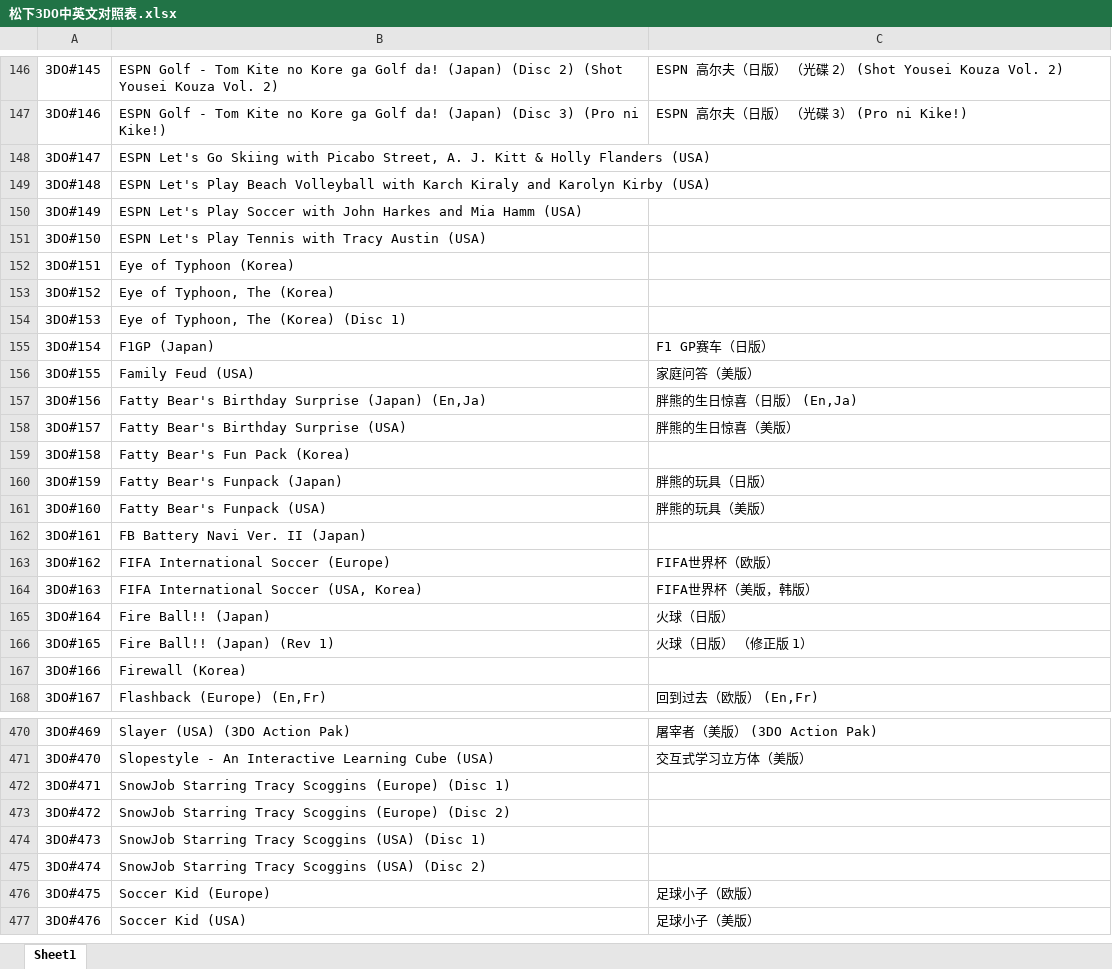
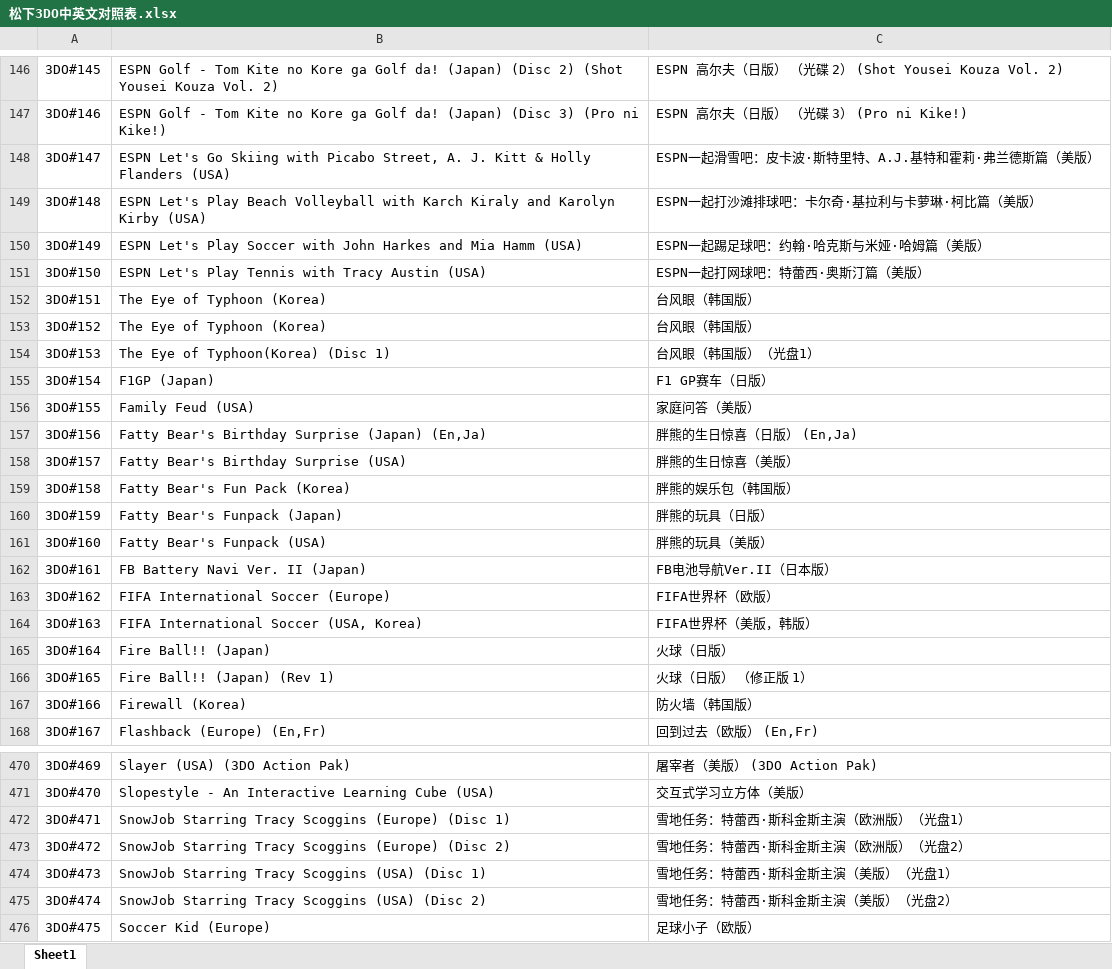
Before and after one commit to brucevsked/vskeddemolist, an Excel workbook: game/各平台游戏名称中英文对照合集/松下3DO中英文对照表.xlsx, sheet Sheet1, drawn as a sheet; only a part is shown, gaps mark what is left out; the shorter side is filled out with more unchanged rows; values as stored, in another font and other column widths than the file's, no borders; the diff covers the shown part only; the diff names each change by its address in the sheet, - before the commit and + after, or states it on an @@ line.

Commit message:
update game list

```diff
--- a/game/各平台游戏名称中英文对照合集/松下3DO中英文对照表.xlsx (sheet Sheet1)
+++ b/game/各平台游戏名称中英文对照合集/松下3DO中英文对照表.xlsx (sheet Sheet1)
-C148: (empty)
+C148: ESPN一起滑雪吧：皮卡波·斯特里特、A.J.基特和霍莉·弗兰德斯篇（美版）
-C149: (empty)
+C149: ESPN一起打沙滩排球吧：卡尔奇·基拉利与卡萝琳·柯比篇（美版）
-C150: (empty)
+C150: ESPN一起踢足球吧：约翰·哈克斯与米娅·哈姆篇（美版）
-C151: (empty)
+C151: ESPN一起打网球吧：特蕾西·奥斯汀篇（美版）
-B152: Eye of Typhoon (Korea)
+B152: The Eye of Typhoon (Korea)
-C152:C153: (empty)
+C152:C153: 台风眼（韩国版）
-B153: Eye of Typhoon, The (Korea)
+B153: The Eye of Typhoon (Korea)
-B154: Eye of Typhoon, The (Korea) (Disc 1)
+B154: The Eye of Typhoon(Korea) (Disc 1)
-C154: (empty)
+C154: 台风眼（韩国版）（光盘1）
-C159: (empty)
+C159: 胖熊的娱乐包（韩国版）
-C162: (empty)
+C162: FB电池导航Ver.II（日本版）
-C167: (empty)
+C167: 防火墙（韩国版）
-C472: (empty)
+C472: 雪地任务：特蕾西·斯科金斯主演（欧洲版）（光盘1）
-C473: (empty)
+C473: 雪地任务：特蕾西·斯科金斯主演（欧洲版）（光盘2）
-C474: (empty)
+C474: 雪地任务：特蕾西·斯科金斯主演（美版）（光盘1）
-C475: (empty)
+C475: 雪地任务：特蕾西·斯科金斯主演（美版）（光盘2）
```
Also changed, not shown: 46 edited cells elsewhere in this sheet, game/各平台游戏名称中英文对照合集/世嘉DC中英文对照表.xlsx, game/各平台游戏名称中英文对照合集/世嘉GG中英文对照表.xlsx, 11 other files.
